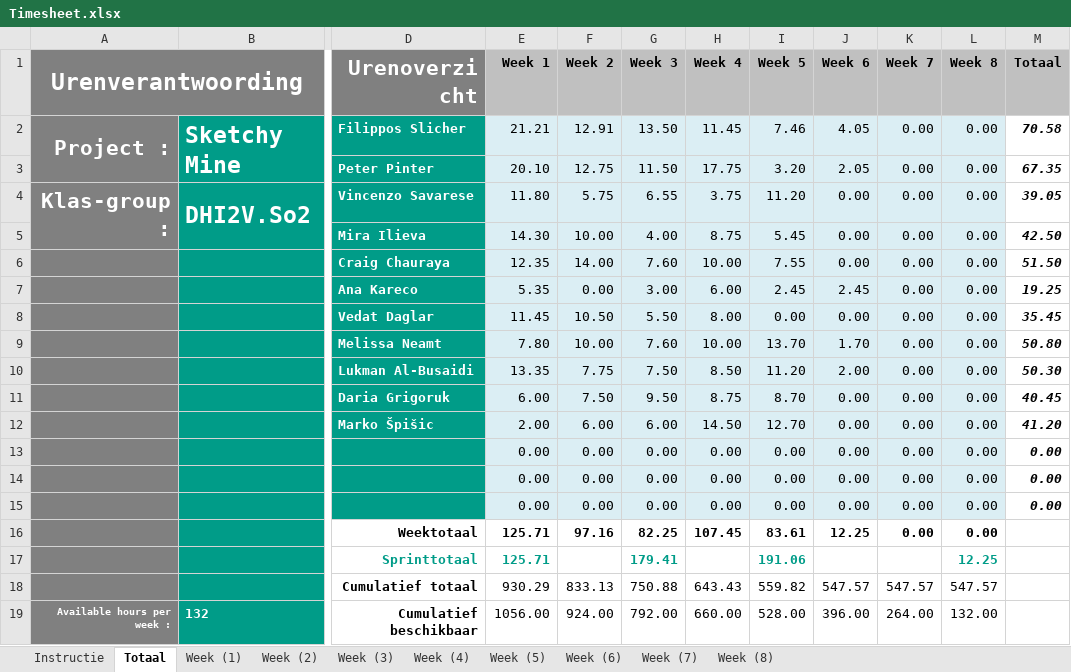
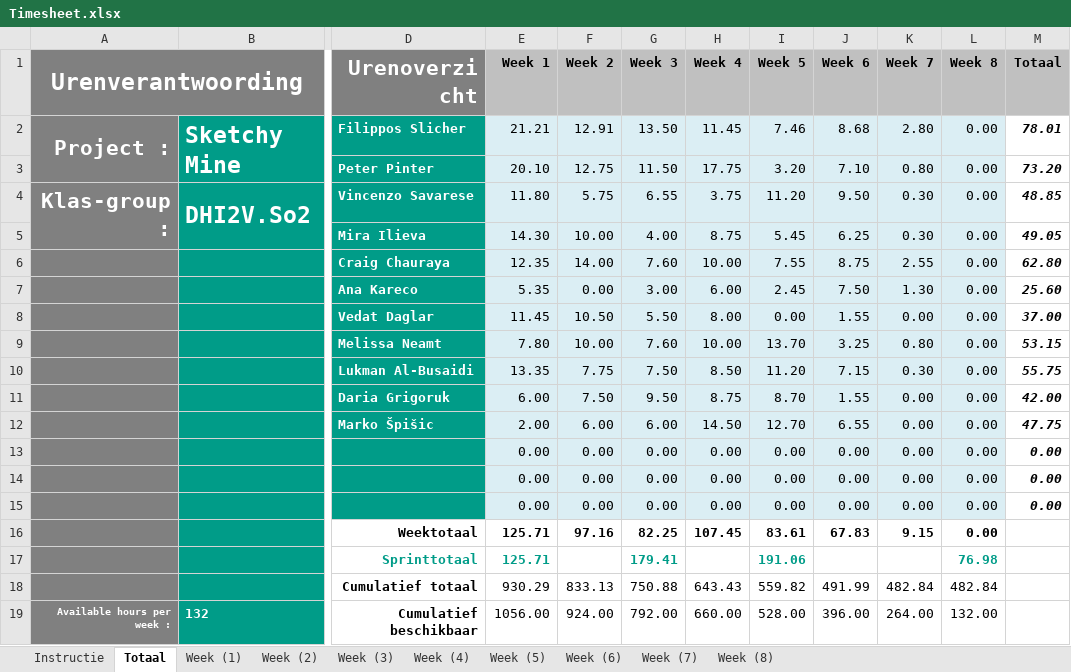
Before and after one commit to CraigChaus/Sketchy-Mine-, an Excel workbook: docs/Timesheet.xlsx, sheet Totaal, drawn as a sheet; only a part is shown, gaps mark what is left out; values as stored, in another font and other column widths than the file's, no borders; charts and pictures not drawn; the diff names each change by its address in the sheet, - before the commit and + after, or states it on an @@ line.

```diff
--- a/docs/Timesheet.xlsx (sheet Totaal)
+++ b/docs/Timesheet.xlsx (sheet Totaal)
-J2 (Week 6): 4.05
+J2 (Week 6): 8.68
-K2 (Week 7): 0.00
+K2 (Week 7): 2.80
-M2 (Totaal): 70.58
+M2 (Totaal): 78.01
-J3 (Week 6): 2.05
+J3 (Week 6): 7.10
-K3 (Week 7): 0.00
+K3 (Week 7): 0.80
-M3 (Totaal): 67.35
+M3 (Totaal): 73.20
-J4 (Week 6): 0.00
+J4 (Week 6): 9.50
-K4:K5 (Week 7): 0.00
+K4:K5 (Week 7): 0.30
-M4 (Totaal): 39.05
+M4 (Totaal): 48.85
-J5 (Week 6): 0.00
+J5 (Week 6): 6.25
-M5 (Totaal): 42.50
+M5 (Totaal): 49.05
-J6 (Week 6): 0.00
+J6 (Week 6): 8.75
-K6 (Week 7): 0.00
+K6 (Week 7): 2.55
-M6 (Totaal): 51.50
+M6 (Totaal): 62.80
-J7 (Week 6): 2.45
+J7 (Week 6): 7.50
-K7 (Week 7): 0.00
+K7 (Week 7): 1.30
-M7 (Totaal): 19.25
+M7 (Totaal): 25.60
-J8 (Week 6): 0.00
+J8 (Week 6): 1.55
-M8 (Totaal): 35.45
+M8 (Totaal): 37.00
-J9 (Week 6): 1.70
+J9 (Week 6): 3.25
-K9 (Week 7): 0.00
+K9 (Week 7): 0.80
-M9 (Totaal): 50.80
+M9 (Totaal): 53.15
-J10 (Week 6): 2.00
+J10 (Week 6): 7.15
-K10 (Week 7): 0.00
+K10 (Week 7): 0.30
-M10 (Totaal): 50.30
+M10 (Totaal): 55.75
-J11 (Week 6): 0.00
+J11 (Week 6): 1.55
-M11 (Totaal): 40.45
+M11 (Totaal): 42.00
-J12 (Week 6): 0.00
+J12 (Week 6): 6.55
-M12 (Totaal): 41.20
+M12 (Totaal): 47.75
-J16 (Week 6): 12.25
+J16 (Week 6): 67.83
-K16 (Week 7): 0.00
+K16 (Week 7): 9.15
-L17 (Week 8): 12.25
+L17 (Week 8): 76.98
-J18 (Week 6): 547.57
+J18 (Week 6): 491.99
-K18 (Week 7): 547.57
+K18 (Week 7): 482.84
-L18 (Week 8): 547.57
+L18 (Week 8): 482.84
```
Also changed, not shown: sheet Week (6), sheet Week (7), formulas that keep their value, charts or pictures.
